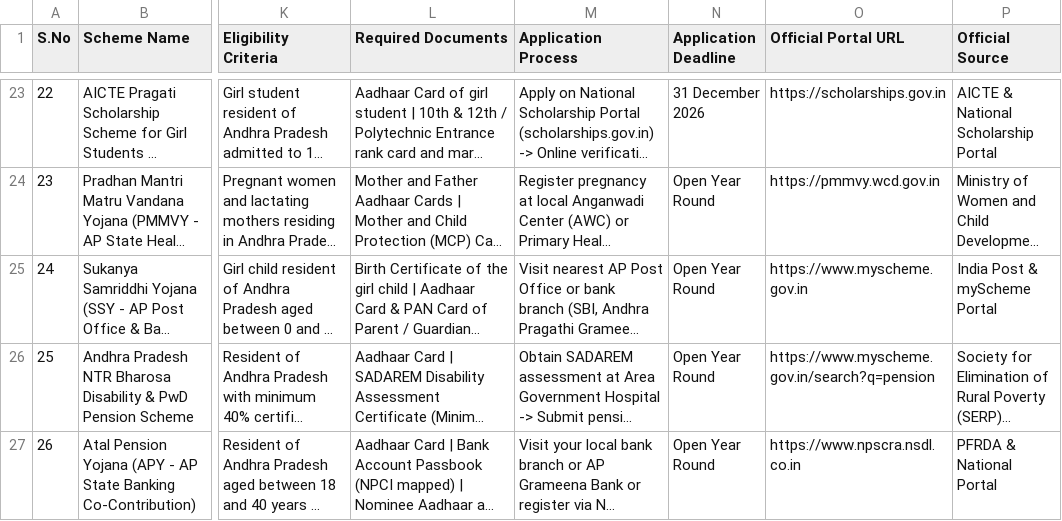
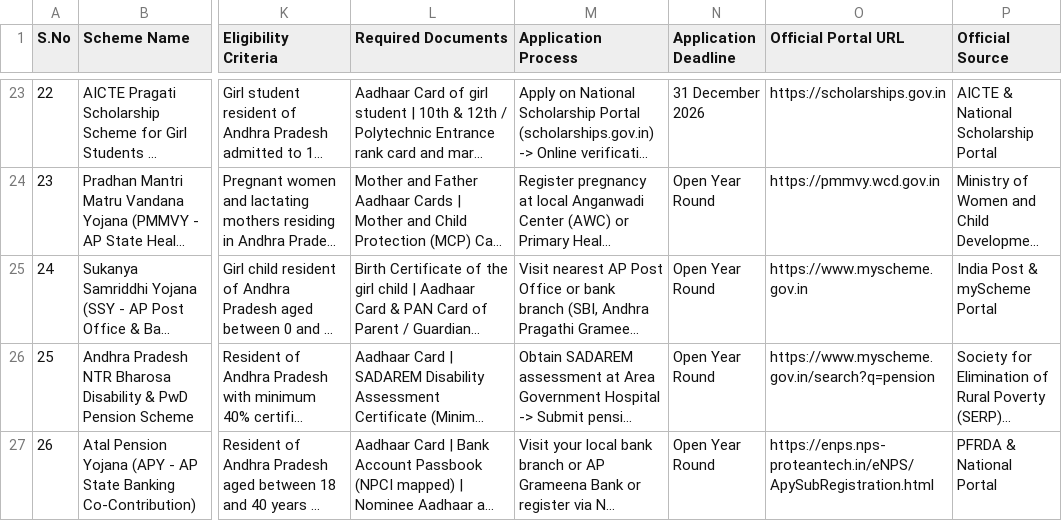
Before and after one commit to shivaswarup/csp-yojana-mitra, a CSV file: public/andhra_pradesh_schemes_and_scholarships.csv, drawn as a sheet; only a part is shown, gaps mark what is left out; long unchanged cells end in …; the diff names each change by its address in the sheet, - before the commit and + after, or states it on an @@ line.

Commit message:
fix: update scheme portals and clean up UI
- Update AP welfare scheme links to official state portals
- Remove redundant "Switch Account" option from Navbar
- Refine portal definitions in state metadata

```diff
--- a/public/andhra_pradesh_schemes_and_scholarships.csv
+++ b/public/andhra_pradesh_schemes_and_scholarships.csv
-O27 (Official Portal URL): https://www.npscra.nsdl.co.in
+O27 (Official Portal URL): https://enps.nps-proteantech.in/eNPS/ApySubRegistration.html
```
Also changed, not shown: 7 other files.
